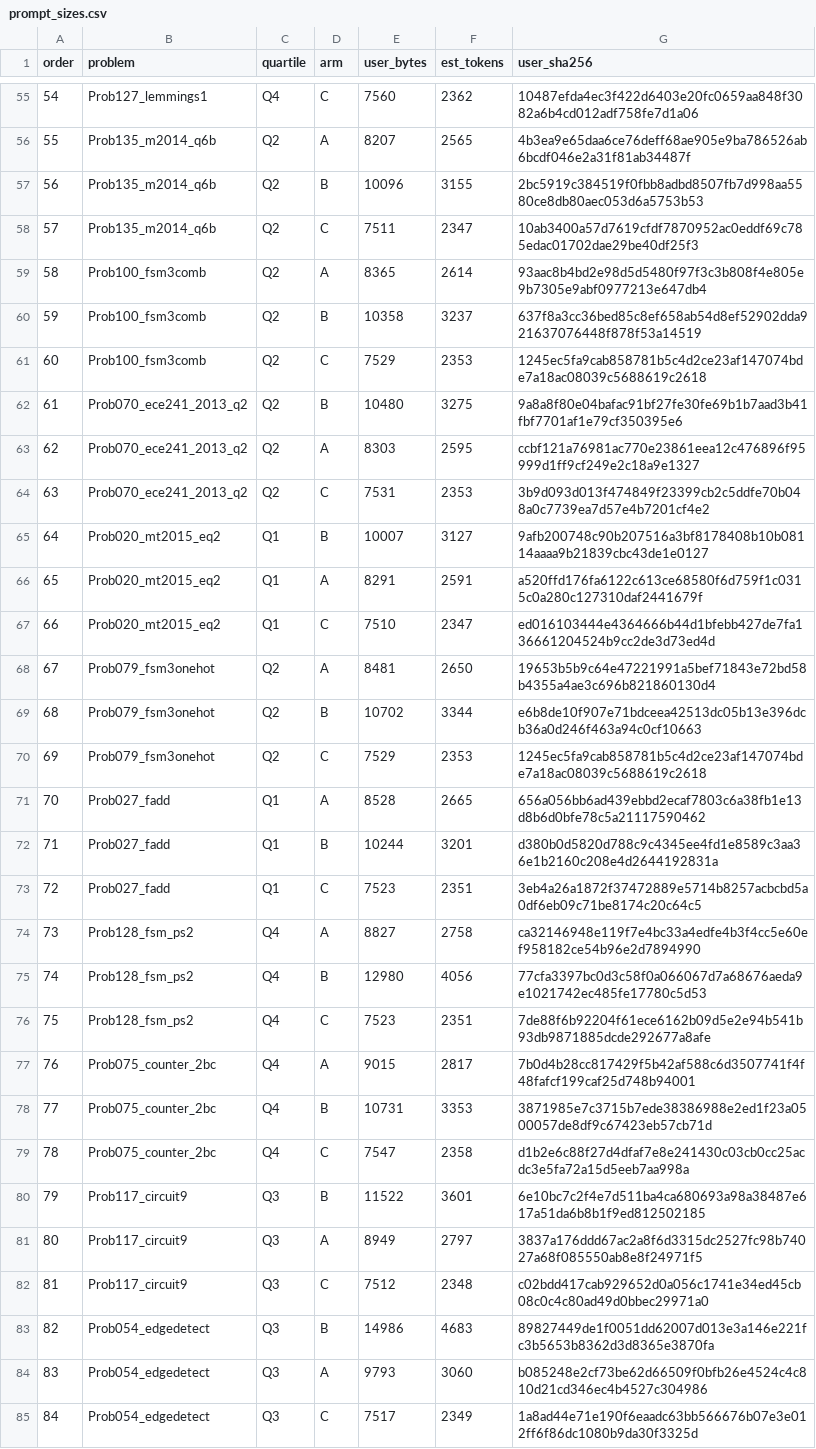
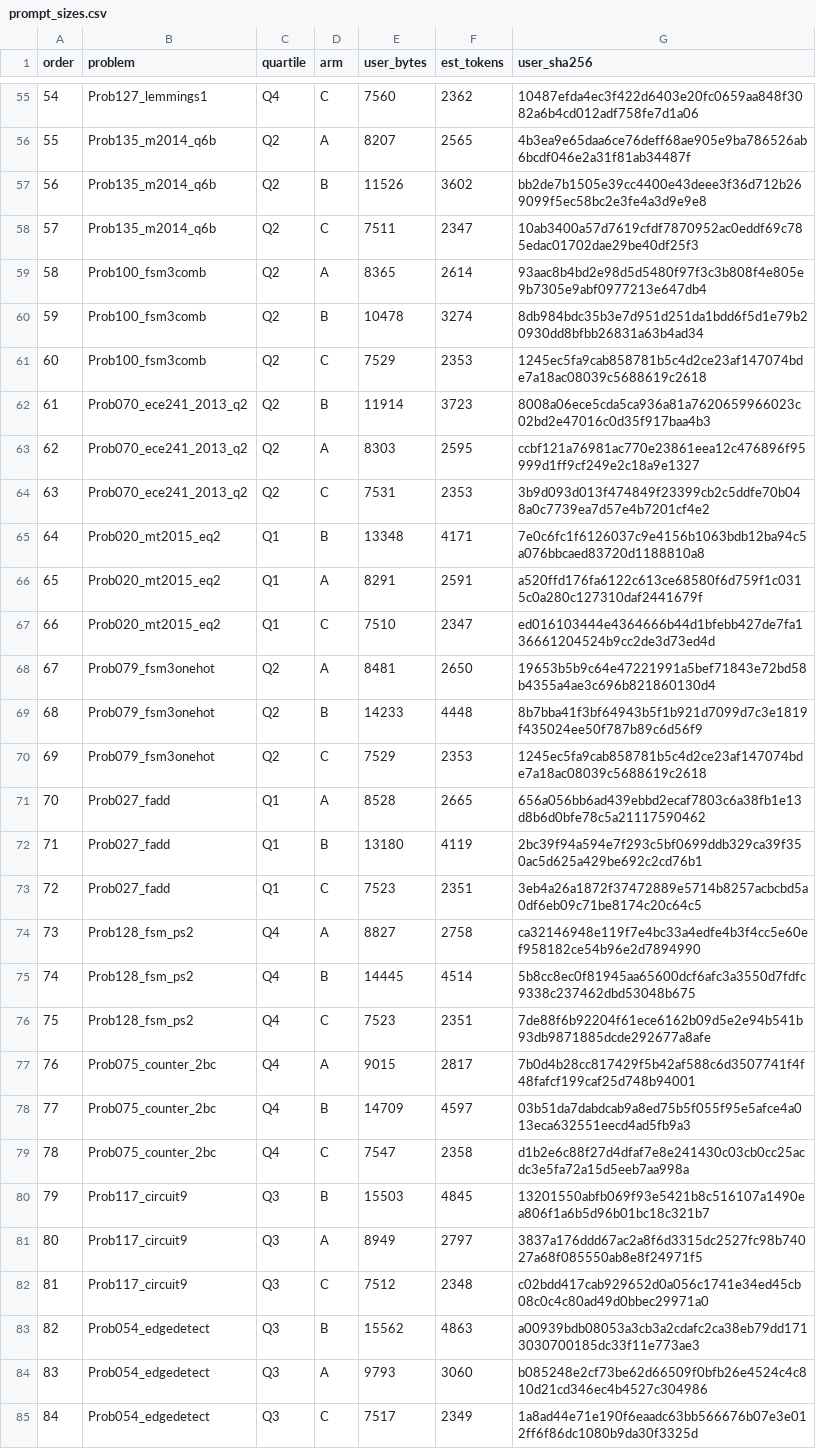
Before and after one commit to drpaj12/loki, a CSV file: experiments/llm-pilot/prompt_sizes.csv, drawn as a sheet; only a part is shown, gaps mark what is left out; the diff covers the shown part only.

```diff
--- a/experiments/llm-pilot/prompt_sizes.csv
+++ b/experiments/llm-pilot/prompt_sizes.csv
@@ -56,11 +56,11 @@ order,problem,quartile,arm,user_bytes,est_tokens,user_sha256
 55,Prob135_m2014_q6b,Q2,A,8207,2565,4b3ea9e65daa6ce76deff68ae905e9ba786526ab6bcdf046e2a31f81ab34487f
-56,Prob135_m2014_q6b,Q2,B,10096,3155,2bc5919c384519f0fbb8adbd8507fb7d998aa5580ce8db80aec053d6a5753b53
+56,Prob135_m2014_q6b,Q2,B,11526,3602,bb2de7b1505e39cc4400e43deee3f36d712b269099f5ec58bc2e3fe4a3d9e9e8
 57,Prob135_m2014_q6b,Q2,C,7511,2347,10ab3400a57d7619cfdf7870952ac0eddf69c785edac01702dae29be40df25f3
 58,Prob100_fsm3comb,Q2,A,8365,2614,93aac8b4bd2e98d5d5480f97f3c3b808f4e805e9b7305e9abf0977213e647db4
-59,Prob100_fsm3comb,Q2,B,10358,3237,637f8a3cc36bed85c8ef658ab54d8ef52902dda921637076448f878f53a14519
+59,Prob100_fsm3comb,Q2,B,10478,3274,8db984bdc35b3e7d951d251da1bdd6f5d1e79b20930dd8bfbb26831a63b4ad34
 60,Prob100_fsm3comb,Q2,C,7529,2353,1245ec5fa9cab858781b5c4d2ce23af147074bde7a18ac08039c5688619c2618
-61,Prob070_ece241_2013_q2,Q2,B,10480,3275,9a8a8f80e04bafac91bf27fe30fe69b1b7aad3b41fbf7701af1e79cf350395e6
+61,Prob070_ece241_2013_q2,Q2,B,11914,3723,8008a06ece5cda5ca936a81a7620659966023c02bd2e47016c0d35f917baa4b3
 62,Prob070_ece241_2013_q2,Q2,A,8303,2595,ccbf121a76981ac770e23861eea12c476896f95999d1ff9cf249e2c18a9e1327
 63,Prob070_ece241_2013_q2,Q2,C,7531,2353,3b9d093d013f474849f23399cb2c5ddfe70b048a0c7739ea7d57e4b7201cf4e2
-64,Prob020_mt2015_eq2,Q1,B,10007,3127,9afb200748c90b207516a3bf8178408b10b08114aaaa9b21839cbc43de1e0127
+64,Prob020_mt2015_eq2,Q1,B,13348,4171,7e0c6fc1f6126037c9e4156b1063bdb12ba94c5a076bbcaed83720d1188810a8
 65,Prob020_mt2015_eq2,Q1,A,8291,2591,a520ffd176fa6122c613ce68580f6d759f1c0315c0a280c127310daf2441679f
@@ -68,17 +68,17 @@ order,problem,quartile,arm,user_bytes,est_tokens,user_sha256
 67,Prob079_fsm3onehot,Q2,A,8481,2650,19653b5b9c64e47221991a5bef71843e72bd58b4355a4ae3c696b821860130d4
-68,Prob079_fsm3onehot,Q2,B,10702,3344,e6b8de10f907e71bdceea42513dc05b13e396dcb36a0d246f463a94c0cf10663
+68,Prob079_fsm3onehot,Q2,B,14233,4448,8b7bba41f3bf64943b5f1b921d7099d7c3e1819f435024ee50f787b89c6d56f9
 69,Prob079_fsm3onehot,Q2,C,7529,2353,1245ec5fa9cab858781b5c4d2ce23af147074bde7a18ac08039c5688619c2618
 70,Prob027_fadd,Q1,A,8528,2665,656a056bb6ad439ebbd2ecaf7803c6a38fb1e13d8b6d0bfe78c5a21117590462
-71,Prob027_fadd,Q1,B,10244,3201,d380b0d5820d788c9c4345ee4fd1e8589c3aa36e1b2160c208e4d2644192831a
+71,Prob027_fadd,Q1,B,13180,4119,2bc39f94a594e7f293c5bf0699ddb329ca39f350ac5d625a429be692c2cd76b1
 72,Prob027_fadd,Q1,C,7523,2351,3eb4a26a1872f37472889e5714b8257acbcbd5a0df6eb09c71be8174c20c64c5
 73,Prob128_fsm_ps2,Q4,A,8827,2758,ca32146948e119f7e4bc33a4edfe4b3f4cc5e60ef958182ce54b96e2d7894990
-74,Prob128_fsm_ps2,Q4,B,12980,4056,77cfa3397bc0d3c58f0a066067d7a68676aeda9e1021742ec485fe17780c5d53
+74,Prob128_fsm_ps2,Q4,B,14445,4514,5b8cc8ec0f81945aa65600dcf6afc3a3550d7fdfc9338c237462dbd53048b675
 75,Prob128_fsm_ps2,Q4,C,7523,2351,7de88f6b92204f61ece6162b09d5e2e94b541b93db9871885dcde292677a8afe
 76,Prob075_counter_2bc,Q4,A,9015,2817,7b0d4b28cc817429f5b42af588c6d3507741f4f48fafcf199caf25d748b94001
-77,Prob075_counter_2bc,Q4,B,10731,3353,3871985e7c3715b7ede38386988e2ed1f23a0500057de8df9c67423eb57cb71d
+77,Prob075_counter_2bc,Q4,B,14709,4597,03b51da7dabdcab9a8ed75b5f055f95e5afce4a013eca632551eecd4ad5fb9a3
 78,Prob075_counter_2bc,Q4,C,7547,2358,d1b2e6c88f27d4dfaf7e8e241430c03cb0cc25acdc3e5fa72a15d5eeb7aa998a
-79,Prob117_circuit9,Q3,B,11522,3601,6e10bc7c2f4e7d511ba4ca680693a98a38487e617a51da6b8b1f9ed812502185
+79,Prob117_circuit9,Q3,B,15503,4845,13201550abfb069f93e5421b8c516107a1490ea806f1a6b5d96b01bc18c321b7
 80,Prob117_circuit9,Q3,A,8949,2797,3837a176ddd67ac2a8f6d3315dc2527fc98b74027a68f085550ab8e8f24971f5
 81,Prob117_circuit9,Q3,C,7512,2348,c02bdd417cab929652d0a056c1741e34ed45cb08c0c4c80ad49d0bbec29971a0
-82,Prob054_edgedetect,Q3,B,14986,4683,89827449de1f0051dd62007d013e3a146e221fc3b5653b8362d3d8365e3870fa
+82,Prob054_edgedetect,Q3,B,15562,4863,a00939bdb08053a3cb3a2cdafc2ca38eb79dd1713030700185dc33f11e773ae3
 83,Prob054_edgedetect,Q3,A,9793,3060,b085248e2cf73be62d66509f0bfb26e4524c4c810d21cd346ec4b4527c304986
```
Also changed, not shown: 90 edited cells elsewhere in this file, experiments/llm-pilot/hints_stats.csv, 8 other files.
